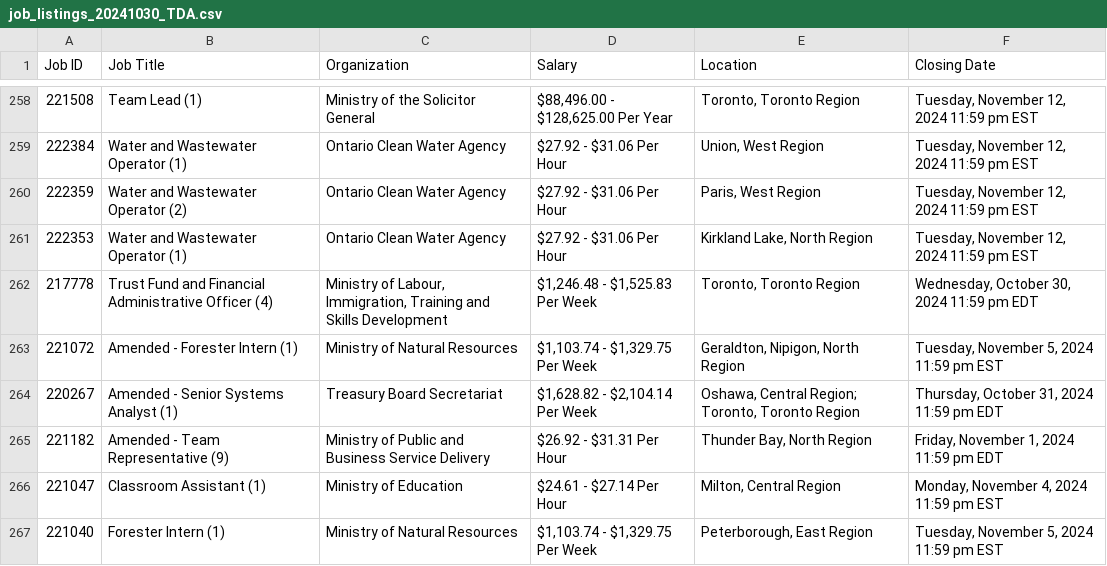
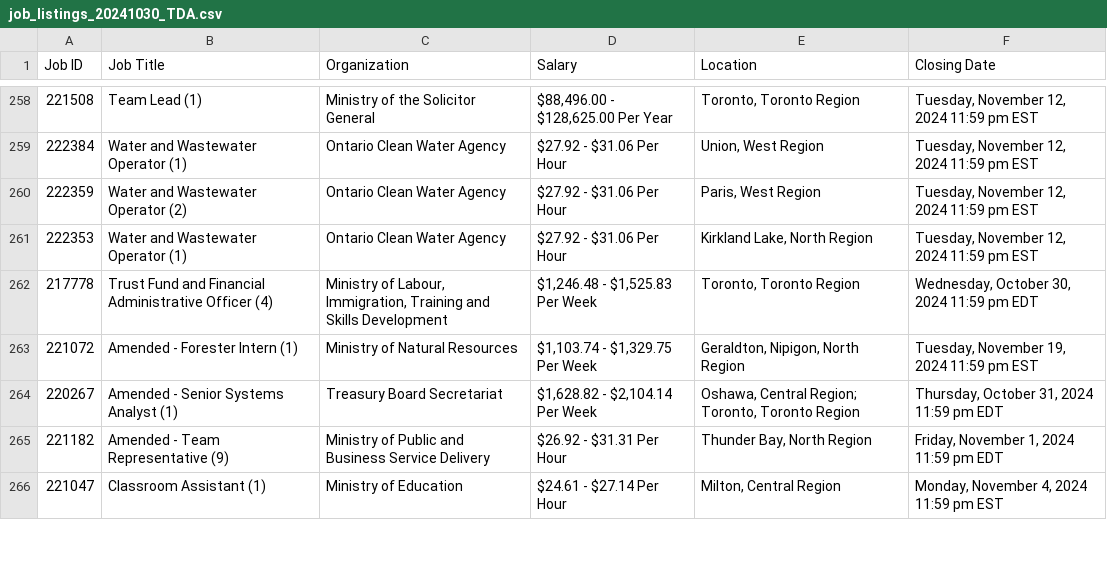
Before and after one commit to pspon/ops-scraper, a CSV file: data/job_listings_20241030_TDA.csv, drawn as a sheet; only a part is shown, gaps mark what is left out; the diff covers the shown part only.

```diff
--- a/data/job_listings_20241030_TDA.csv
+++ b/data/job_listings_20241030_TDA.csv
@@ -262,3 +262,3 @@ Job ID,Job Title,Organization,Salary,Location,Closing Date
 217778,Trust Fund and Financial Administrative Officer (4),"Ministry of Labour, Immigration, Training and Skills Development","$1,246.48  - $1,525.83 Per Week","Toronto, Toronto Region","Wednesday, October 30, 2024 11:59 pm EDT"
-221072,Amended - Forester Intern (1),Ministry of Natural Resources,"$1,103.74  - $1,329.75 Per Week","Geraldton, Nipigon, North Region","Tuesday, November 5, 2024 11:59 pm EST"
+221072,Amended - Forester Intern (1),Ministry of Natural Resources,"$1,103.74  - $1,329.75 Per Week","Geraldton, Nipigon, North Region","Tuesday, November 19, 2024 11:59 pm EST"
 220267,Amended - Senior Systems Analyst (1),Treasury Board Secretariat,"$1,628.82  - $2,104.14 Per Week","Oshawa, Central Region; Toronto, Toronto Region","Thursday, October 31, 2024 11:59 pm EDT"
@@ -266,2 +266 @@ Job ID,Job Title,Organization,Salary,Location,Closing Date
 221047,Classroom Assistant (1),Ministry of Education,$24.61  - $27.14 Per Hour,"Milton, Central Region","Monday, November 4, 2024 11:59 pm EST"
-221040,Forester Intern (1),Ministry of Natural Resources,"$1,103.74  - $1,329.75 Per Week","Peterborough, East Region","Tuesday, November 5, 2024 11:59 pm EST"
```
Also changed, not shown: 1 added row, 3 moved rows and 11 edited cells elsewhere in this file.
